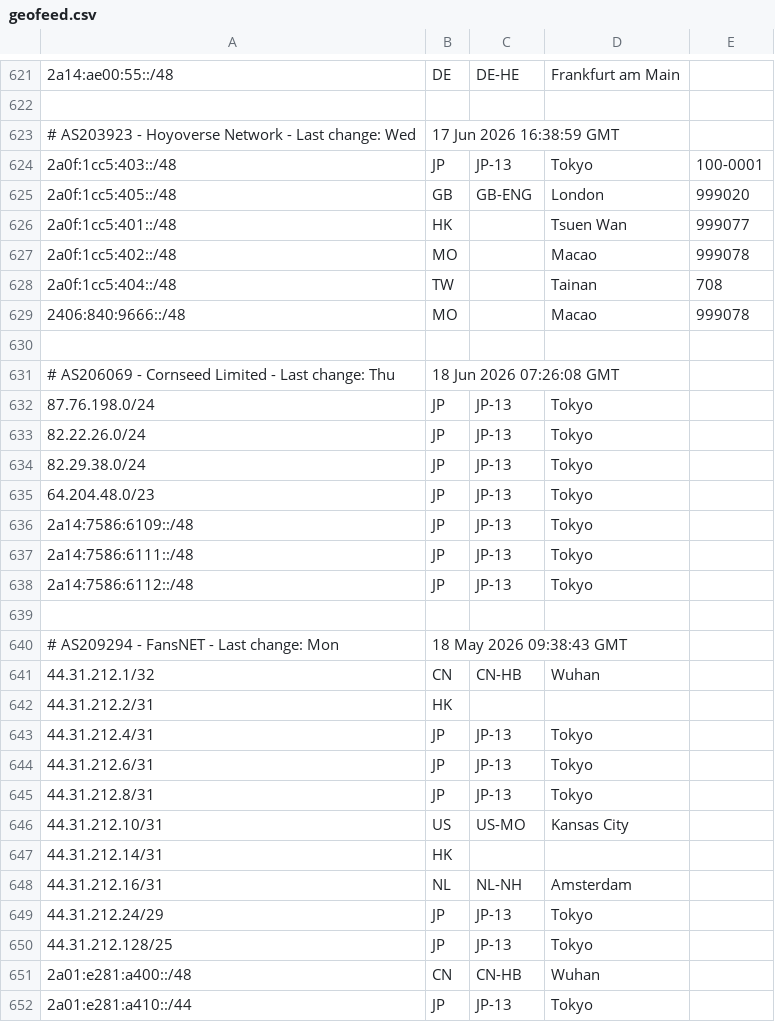
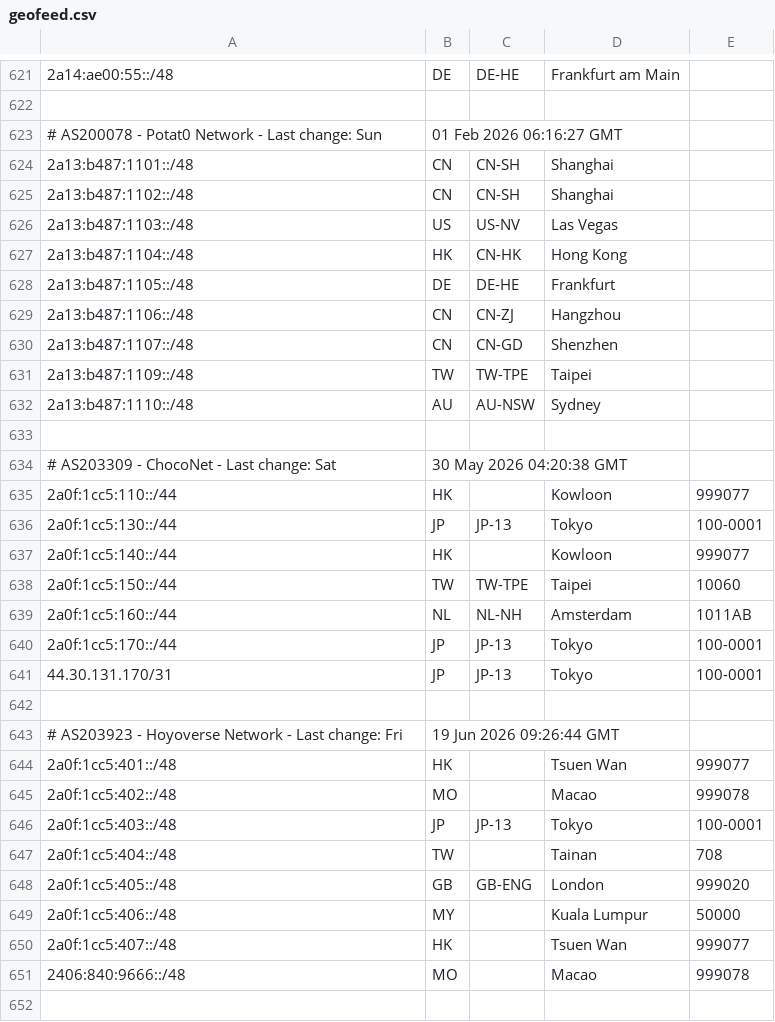
Before and after one commit to YUeH885/moegeo, a CSV file: output/geofeed.csv, drawn as a sheet; only a part is shown, gaps mark what is left out; the shorter side is filled out with more unchanged rows; the diff covers the shown part only.

```diff
--- a/output/geofeed.csv
+++ b/output/geofeed.csv
@@ -622,8 +622,30 @@
 
-# AS203923 - Hoyoverse Network - Last change: Wed, 17 Jun 2026 16:38:59 GMT
-2a0f:1cc5:403::/48,JP,JP-13,Tokyo,100-0001
-2a0f:1cc5:405::/48,GB,GB-ENG,London,999020
+# AS200078 - Potat0 Network - Last change: Sun, 01 Feb 2026 06:16:27 GMT
+2a13:b487:1101::/48,CN,CN-SH,Shanghai,
+2a13:b487:1102::/48,CN,CN-SH,Shanghai,
+2a13:b487:1103::/48,US,US-NV,Las Vegas,
+2a13:b487:1104::/48,HK,CN-HK,Hong Kong,
+2a13:b487:1105::/48,DE,DE-HE,Frankfurt,
+2a13:b487:1106::/48,CN,CN-ZJ,Hangzhou,
+2a13:b487:1107::/48,CN,CN-GD,Shenzhen,
+2a13:b487:1109::/48,TW,TW-TPE,Taipei,
+2a13:b487:1110::/48,AU,AU-NSW,Sydney,
+
+# AS203309 - ChocoNet - Last change: Sat, 30 May 2026 04:20:38 GMT
+2a0f:1cc5:110::/44,HK,,Kowloon,999077
+2a0f:1cc5:130::/44,JP,JP-13,Tokyo,100-0001
+2a0f:1cc5:140::/44,HK,,Kowloon,999077
+2a0f:1cc5:150::/44,TW,TW-TPE,Taipei,10060
+2a0f:1cc5:160::/44,NL,NL-NH,Amsterdam,1011AB
+2a0f:1cc5:170::/44,JP,JP-13,Tokyo,100-0001
+44.30.131.170/31,JP,JP-13,Tokyo,100-0001
+
+# AS203923 - Hoyoverse Network - Last change: Fri, 19 Jun 2026 09:26:44 GMT
 2a0f:1cc5:401::/48,HK,,Tsuen Wan,999077
 2a0f:1cc5:402::/48,MO,,Macao,999078
+2a0f:1cc5:403::/48,JP,JP-13,Tokyo,100-0001
 2a0f:1cc5:404::/48,TW,,Tainan,708
+2a0f:1cc5:405::/48,GB,GB-ENG,London,999020
+2a0f:1cc5:406::/48,MY,,Kuala Lumpur,50000
+2a0f:1cc5:407::/48,HK,,Tsuen Wan,999077
 2406:840:9666::/48,MO,,Macao,999078
```
Also changed, not shown: 2 edited cells elsewhere in this file.
